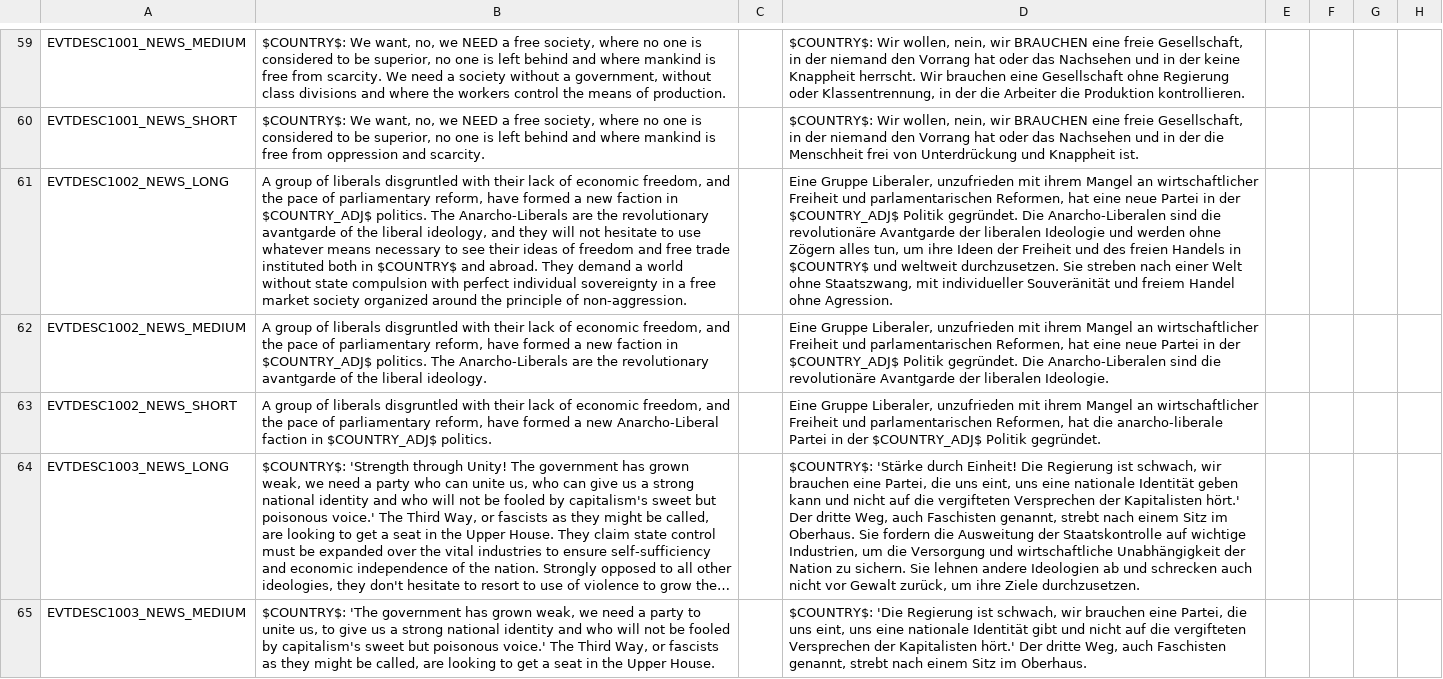
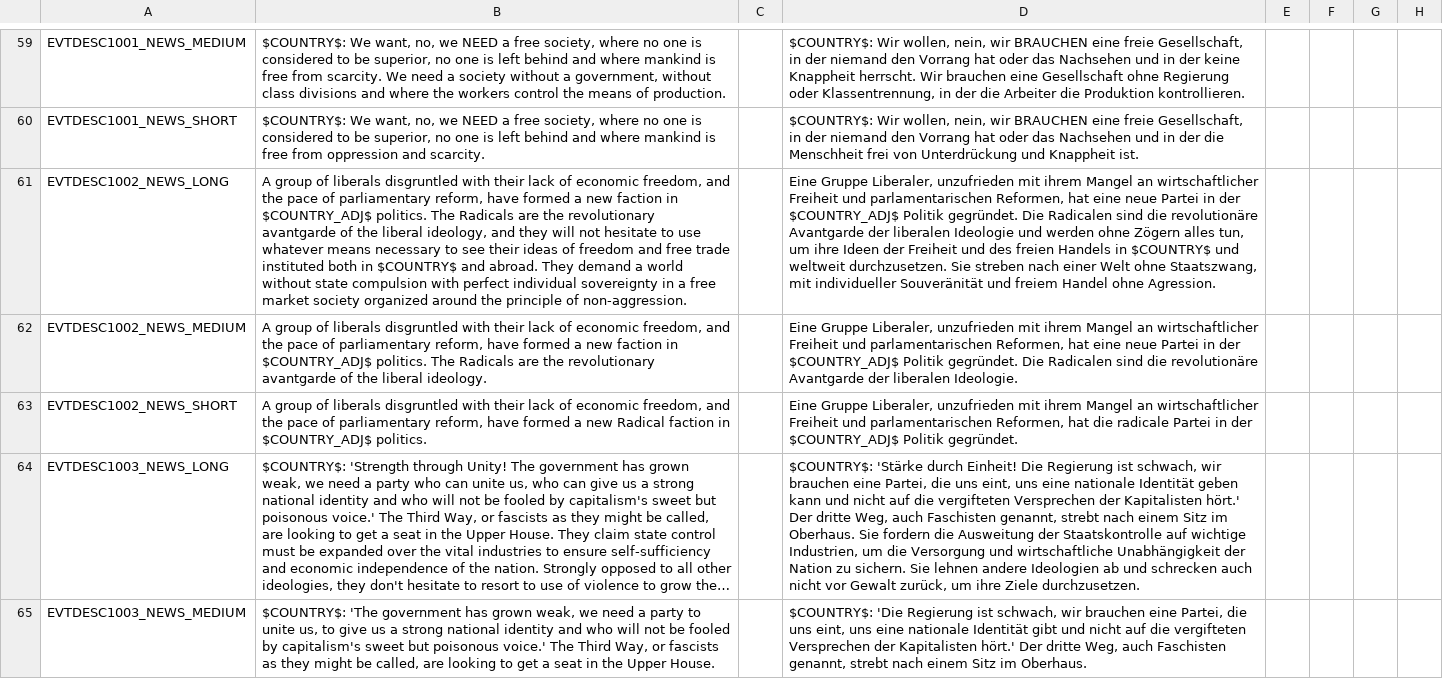
Before and after one commit to Victoria2CoE/concert-of-europe, a CSV file: CoE/localisation/event_news.csv, drawn as a sheet; only a part is shown, gaps mark what is left out; long unchanged cells end in …; the diff names each change by its address in the sheet, - before the commit and + after, or states it on an @@ line.

Commit message:
anarcho-liberals renamed to radicals

```diff
--- a/CoE/localisation/event_news.csv
+++ b/CoE/localisation/event_news.csv
-B61: …politics. The Anarcho-Liberals are the…
+B61: …politics. The Radicals are the…
-D61: …gegründet. Die Anarcho-Liberalen sind die…
+D61: …gegründet. Die Radicalen sind die…
-B62: …politics. The Anarcho-Liberals are the…
+B62: …politics. The Radicals are the…
-D62: …gegründet. Die Anarcho-Liberalen sind die…
+D62: …gegründet. Die Radicalen sind die…
-B63: …a new Anarcho-Liberal faction in…
+B63: …a new Radical faction in…
-D63: …hat die anarcho-liberale Partei in…
+D63: …hat die radicale Partei in…
```
Also changed, not shown: CoE/localisation/1.2.csv, CoE/localisation/beta1.csv, 8 other files.
